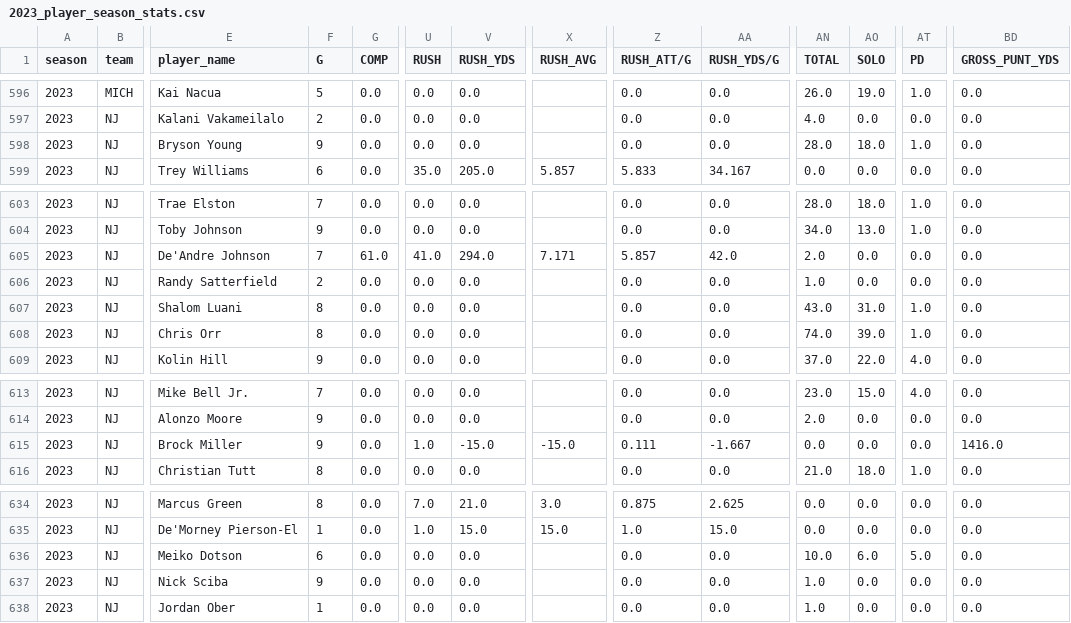
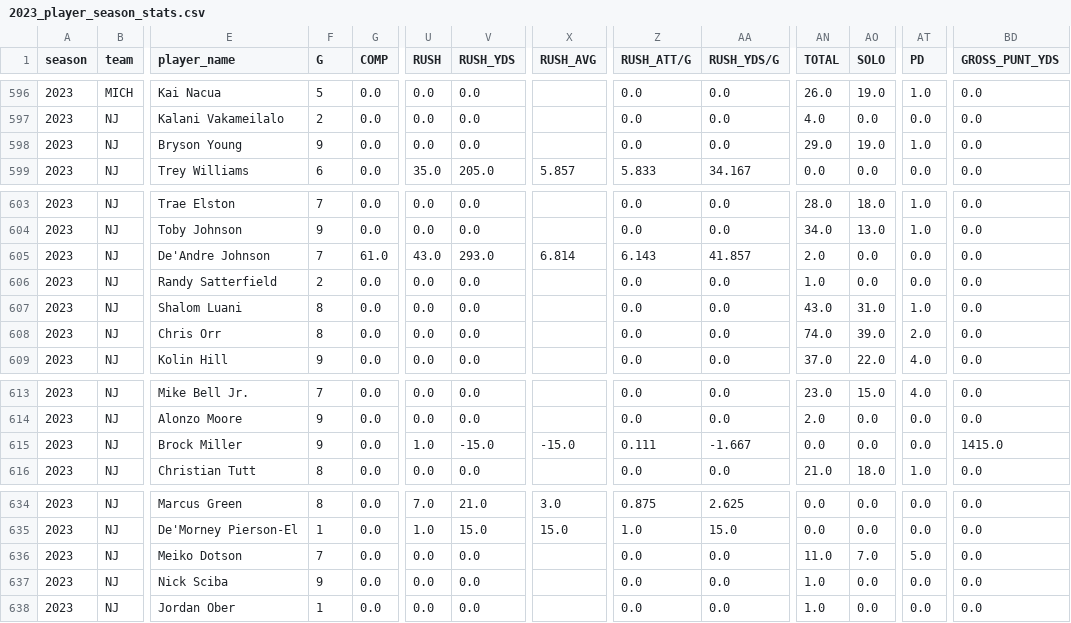
Before and after one commit to armstjc/usfl-2022-data-repository, a CSV file: player_stats/season_stats/csv/2023_player_season_stats.csv, drawn as a sheet; only a part is shown, gaps mark what is left out; the diff covers the shown part only; the diff names each change by its address in the sheet, - before the commit and + after, or states it on an @@ line.

Commit message:
6/12/2023 Stats Update

```diff
--- a/player_stats/season_stats/csv/2023_player_season_stats.csv
+++ b/player_stats/season_stats/csv/2023_player_season_stats.csv
-AN598 (TOTAL): 28.0
+AN598 (TOTAL): 29.0
-AO598 (SOLO): 18.0
+AO598 (SOLO): 19.0
-U605 (RUSH): 41.0
+U605 (RUSH): 43.0
-V605 (RUSH_YDS): 294.0
+V605 (RUSH_YDS): 293.0
-X605 (RUSH_AVG): 7.171
+X605 (RUSH_AVG): 6.814
-Z605 (RUSH_ATT/G): 5.857
+Z605 (RUSH_ATT/G): 6.143
-AA605 (RUSH_YDS/G): 42.0
+AA605 (RUSH_YDS/G): 41.857
-AT608 (PD): 1.0
+AT608 (PD): 2.0
-BD615 (GROSS_PUNT_YDS): 1416.0
+BD615 (GROSS_PUNT_YDS): 1415.0
-F636 (G): 6
+F636 (G): 7
-AN636 (TOTAL): 10.0
+AN636 (TOTAL): 11.0
-AO636 (SOLO): 6.0
+AO636 (SOLO): 7.0
```
Also changed, not shown: 1 added row and 31 edited cells elsewhere in this file, rosters/season/csv/2023_usfl_rosters.csv, rosters/weekly/csv/2023_10_usfl_rosters.csv, 49 other files.
